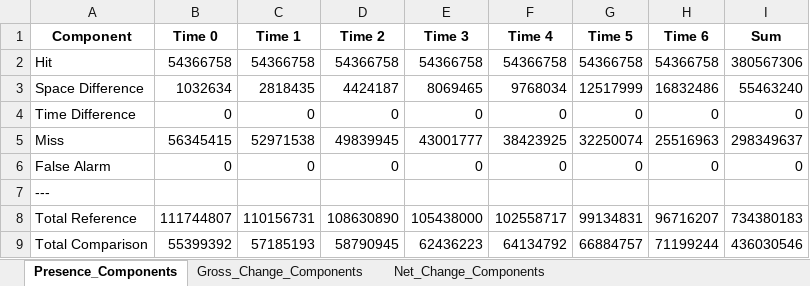
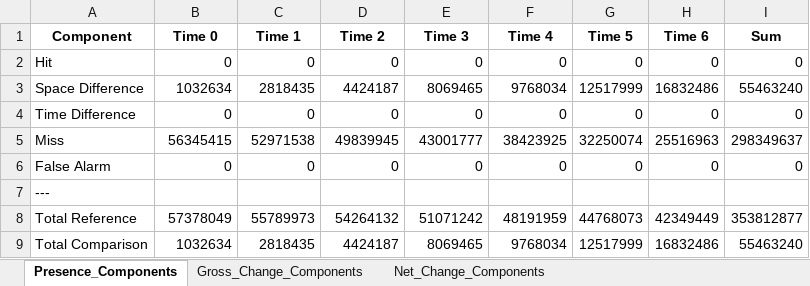
Before and after one commit to antoniovfonseca/compare-time-series, an Excel workbook: output2/presence_change_metrics.xlsx, sheet Presence_Components, drawn as a sheet; values as stored, in another font and other column widths than the file's, no borders; the diff names each change by its address in the sheet, - before the commit and + after, or states it on an @@ line.

```diff
--- a/output2/presence_change_metrics.xlsx (sheet Presence_Components)
+++ b/output2/presence_change_metrics.xlsx (sheet Presence_Components)
-B2 (Time 0): 54366758
+B2 (Time 0): 0
-C2 (Time 1): 54366758
+C2 (Time 1): 0
-D2 (Time 2): 54366758
+D2 (Time 2): 0
-E2 (Time 3): 54366758
+E2 (Time 3): 0
-F2 (Time 4): 54366758
+F2 (Time 4): 0
-G2 (Time 5): 54366758
+G2 (Time 5): 0
-H2 (Time 6): 54366758
+H2 (Time 6): 0
-I2 (Sum): 380567306
+I2 (Sum): 0
-B8 (Time 0): 111744807
+B8 (Time 0): 57378049
-C8 (Time 1): 110156731
+C8 (Time 1): 55789973
-D8 (Time 2): 108630890
+D8 (Time 2): 54264132
-E8 (Time 3): 105438000
+E8 (Time 3): 51071242
-F8 (Time 4): 102558717
+F8 (Time 4): 48191959
-G8 (Time 5): 99134831
+G8 (Time 5): 44768073
-H8 (Time 6): 96716207
+H8 (Time 6): 42349449
-I8 (Sum): 734380183
+I8 (Sum): 353812877
-B9 (Time 0): 55399392
+B9 (Time 0): 1032634
-C9 (Time 1): 57185193
+C9 (Time 1): 2818435
-D9 (Time 2): 58790945
+D9 (Time 2): 4424187
-E9 (Time 3): 62436223
+E9 (Time 3): 8069465
-F9 (Time 4): 64134792
+F9 (Time 4): 9768034
-G9 (Time 5): 66884757
+G9 (Time 5): 12517999
-H9 (Time 6): 71199244
+H9 (Time 6): 16832486
-I9 (Sum): 436030546
+I9 (Sum): 55463240
```
Also changed, not shown: sheet Gross_Change_Components, output/presence_change_metrics.xlsx, 13 other files.
